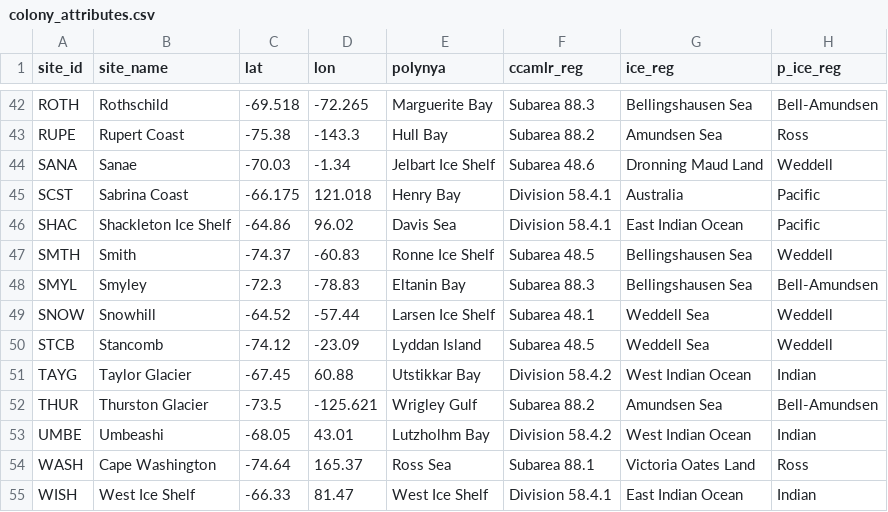
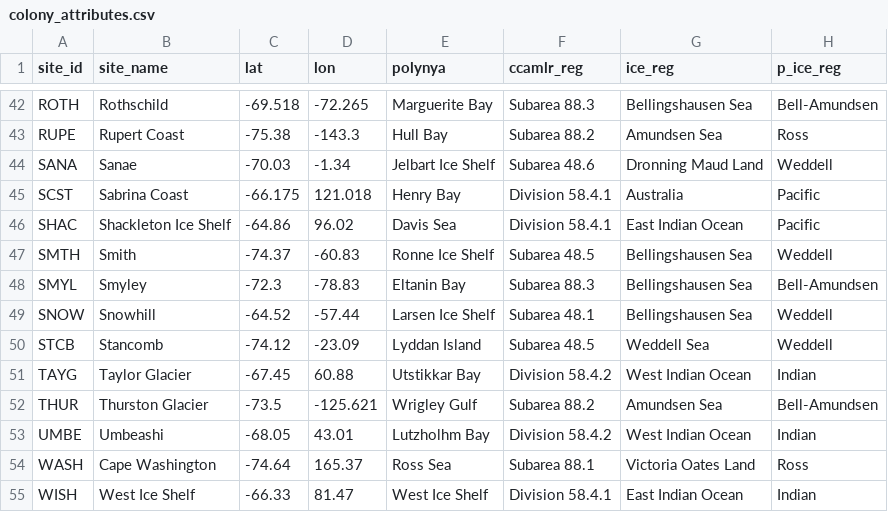
Before and after one commit to davidiles/EMPE_Global, a CSV file: data/colony_attributes.csv, drawn as a sheet; only a part is shown, gaps mark what is left out.

```diff
--- a/data/colony_attributes.csv
+++ b/data/colony_attributes.csv
@@ -48,3 +48,3 @@ SMTH,Smith,-74.37,-60.83,Ronne Ice Shelf,Subarea 48.5,Bellingshausen Sea,Weddell
 SMYL,Smyley,-72.3,-78.83,Eltanin Bay,Subarea 88.3,Bellingshausen Sea,Bell-Amundsen
-SNOW,Snowhill,-64.52,-57.44,Larsen Ice Shelf,Subarea 48.1,Weddell Sea,Weddell
+SNOW,Snowhill,-64.52,-57.44,Larsen Ice Shelf,Subarea 48.1,Bellingshausen Sea,Weddell
 STCB,Stancomb,-74.12,-23.09,Lyddan Island,Subarea 48.5,Weddell Sea,Weddell
```
Also changed, not shown: 2 other files.
